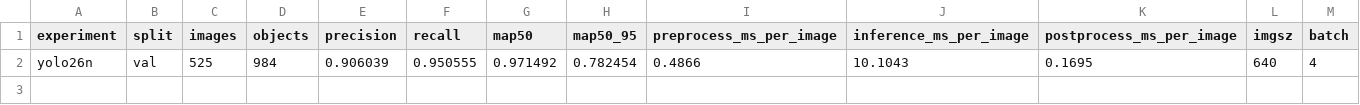
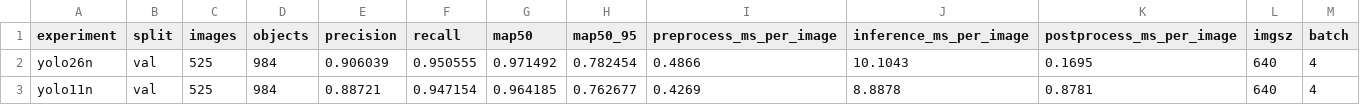
Before and after one commit to berraozyurt/turkish-license-plate-recognition-pipeline, a CSV file: results/metrics/detection/model_comparison_metrics.csv, drawn as a sheet; the diff names each change by its address in the sheet, - before the commit and + after, or states it on an @@ line.

Commit message:
Add YOLO11n comparison results

```diff
--- a/results/metrics/detection/model_comparison_metrics.csv
+++ b/results/metrics/detection/model_comparison_metrics.csv
+row 3: yolo11n | val | 525 | 984 | 0.88721 | 0.947154 | 0.964185 | 0.762677 | 0.4269 | 8.8878 | 0.8781 | 640 | 4
```
Also changed, not shown: 1 other file.
